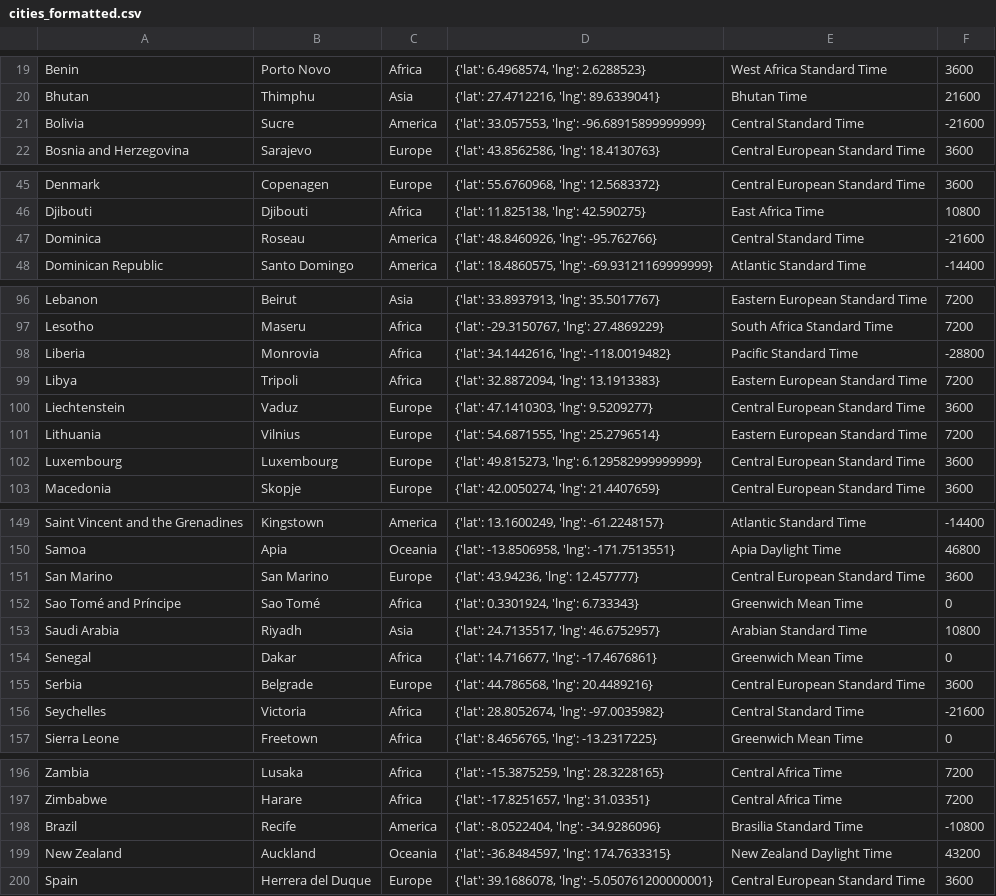
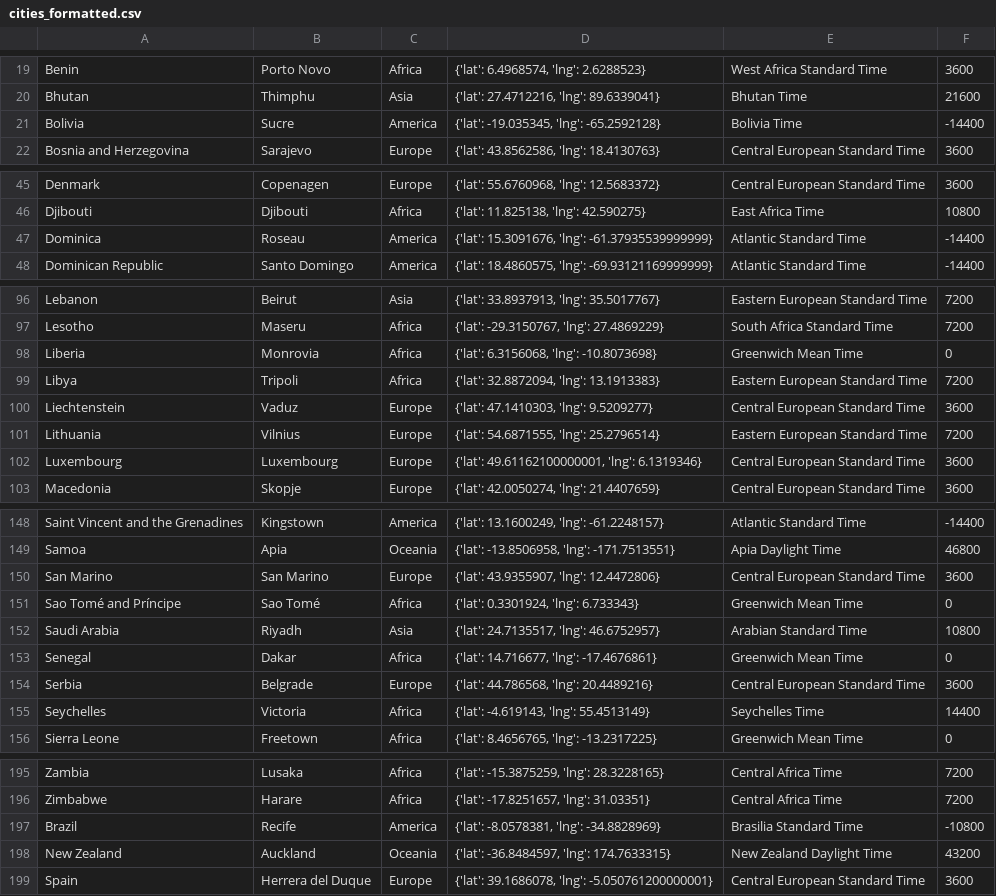
Before and after one commit to mharias/gallo_aurora, a CSV file: cities_formatted.csv, drawn as a sheet; only a part is shown, gaps mark what is left out; the diff covers the shown part only.

```diff
--- a/cities_formatted.csv
+++ b/cities_formatted.csv
@@ -20,3 +20,3 @@ Benin,Porto Novo,Africa,"{'lat': 6.4968574, 'lng': 2.6288523}",West Africa Stand
 Bhutan,Thimphu,Asia,"{'lat': 27.4712216, 'lng': 89.6339041}",Bhutan Time,21600
-Bolivia,Sucre,America,"{'lat': 33.057553, 'lng': -96.68915899999999}",Central Standard Time,-21600
+Bolivia,Sucre,America,"{'lat': -19.035345, 'lng': -65.2592128}",Bolivia Time,-14400
 Bosnia and Herzegovina,Sarajevo,Europe,"{'lat': 43.8562586, 'lng': 18.4130763}",Central European Standard Time,3600
@@ -46,3 +46,3 @@ Denmark,Copenagen,Europe,"{'lat': 55.6760968, 'lng': 12.5683372}",Central Europe
 Djibouti,Djibouti,Africa,"{'lat': 11.825138, 'lng': 42.590275}",East Africa Time,10800
-Dominica,Roseau,America,"{'lat': 48.8460926, 'lng': -95.762766}",Central Standard Time,-21600
+Dominica,Roseau,America,"{'lat': 15.3091676, 'lng': -61.37935539999999}",Atlantic Standard Time,-14400
 Dominican Republic,Santo Domingo,America,"{'lat': 18.4860575, 'lng': -69.93121169999999}",Atlantic Standard Time,-14400
@@ -97,3 +97,3 @@ Lebanon,Beirut,Asia,"{'lat': 33.8937913, 'lng': 35.5017767}",Eastern European St
 Lesotho,Maseru,Africa,"{'lat': -29.3150767, 'lng': 27.4869229}",South Africa Standard Time,7200
-Liberia,Monrovia,Africa,"{'lat': 34.1442616, 'lng': -118.0019482}",Pacific Standard Time,-28800
+Liberia,Monrovia,Africa,"{'lat': 6.3156068, 'lng': -10.8073698}",Greenwich Mean Time,0
 Libya,Tripoli,Africa,"{'lat': 32.8872094, 'lng': 13.1913383}",Eastern European Standard Time,7200
@@ -101,3 +101,3 @@ Liechtenstein,Vaduz,Europe,"{'lat': 47.1410303, 'lng': 9.5209277}",Central Europ
 Lithuania,Vilnius,Europe,"{'lat': 54.6871555, 'lng': 25.2796514}",Eastern European Standard Time,7200
-Luxembourg,Luxembourg,Europe,"{'lat': 49.815273, 'lng': 6.129582999999999}",Central European Standard Time,3600
+Luxembourg,Luxembourg,Europe,"{'lat': 49.61162100000001, 'lng': 6.1319346}",Central European Standard Time,3600
 Macedonia,Skopje,Europe,"{'lat': 42.0050274, 'lng': 21.4407659}",Central European Standard Time,3600
@@ -150,3 +149,3 @@ Saint Vincent and the Grenadines,Kingstown,America,"{'lat': 13.1600249, 'lng': -
 Samoa,Apia,Oceania,"{'lat': -13.8506958, 'lng': -171.7513551}",Apia Daylight Time,46800
-San Marino,San Marino,Europe,"{'lat': 43.94236, 'lng': 12.457777}",Central European Standard Time,3600
+San Marino,San Marino,Europe,"{'lat': 43.9355907, 'lng': 12.4472806}",Central European Standard Time,3600
 Sao Tomé and Príncipe,Sao Tomé,Africa,"{'lat': 0.3301924, 'lng': 6.733343}",Greenwich Mean Time,0
@@ -155,3 +154,3 @@ Senegal,Dakar,Africa,"{'lat': 14.716677, 'lng': -17.4676861}",Greenwich Mean Tim
 Serbia,Belgrade,Europe,"{'lat': 44.786568, 'lng': 20.4489216}",Central European Standard Time,3600
-Seychelles,Victoria,Africa,"{'lat': 28.8052674, 'lng': -97.0035982}",Central Standard Time,-21600
+Seychelles,Victoria,Africa,"{'lat': -4.619143, 'lng': 55.4513149}",Seychelles Time,14400
 Sierra Leone,Freetown,Africa,"{'lat': 8.4656765, 'lng': -13.2317225}",Greenwich Mean Time,0
@@ -197,3 +196,3 @@ Zambia,Lusaka,Africa,"{'lat': -15.3875259, 'lng': 28.3228165}",Central Africa Ti
 Zimbabwe,Harare,Africa,"{'lat': -17.8251657, 'lng': 31.03351}",Central Africa Time,7200
-Brazil,Recife,America,"{'lat': -8.0522404, 'lng': -34.9286096}",Brasilia Standard Time,-10800
+Brazil,Recife,America,"{'lat': -8.0578381, 'lng': -34.8828969}",Brasilia Standard Time,-10800
 New Zealand,Auckland,Oceania,"{'lat': -36.8484597, 'lng': 174.7633315}",New Zealand Daylight Time,43200
```
Also changed, not shown: 1 removed row and 24 edited cells elsewhere in this file, cities.csv, 5 other files.
